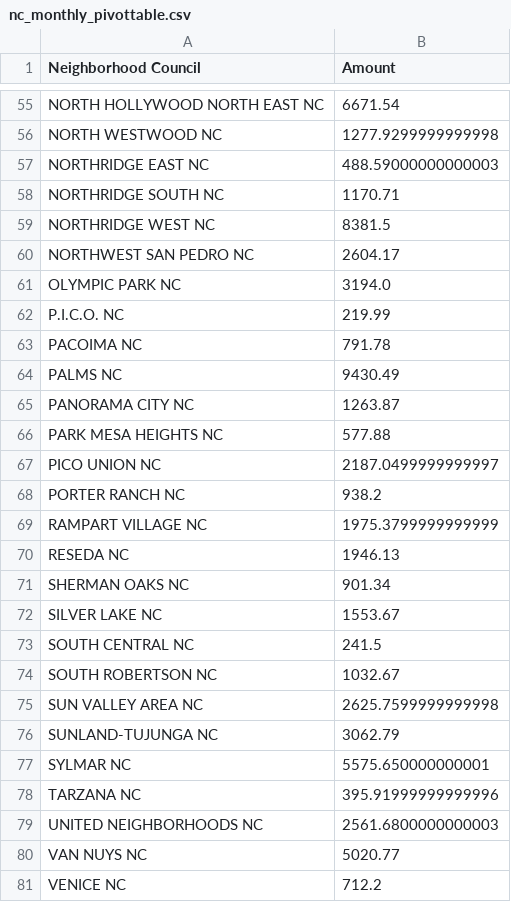
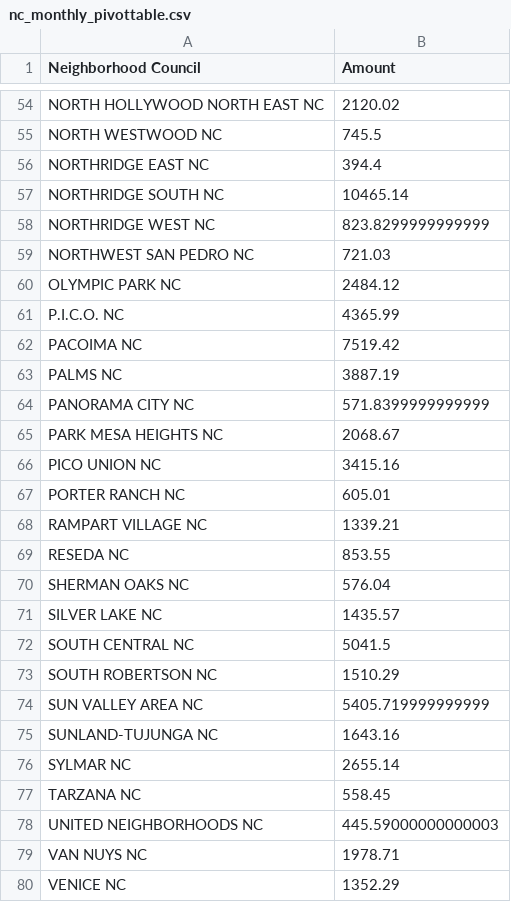
Before and after one commit to LosAngelesController/Neighborhood_Council_Expenditure, a CSV file: nc_monthly_pivottable.csv, drawn as a sheet; only a part is shown, gaps mark what is left out; addresses are those after the commit; the diff covers the shown part only; the diff names each change by its address in the sheet, - before the commit and + after, or states it on an @@ line.

```diff
--- a/nc_monthly_pivottable.csv
+++ b/nc_monthly_pivottable.csv
-B54 (Amount): 6671.54
+B54 (Amount): 2120.02
-B55 (Amount): 1277.9299999999998
+B55 (Amount): 745.5
-B56 (Amount): 488.59000000000003
+B56 (Amount): 394.4
-B57 (Amount): 1170.71
+B57 (Amount): 10465.14
-B58 (Amount): 8381.5
+B58 (Amount): 823.8299999999999
-B59 (Amount): 2604.17
+B59 (Amount): 721.03
-B60 (Amount): 3194.0
+B60 (Amount): 2484.12
-B61 (Amount): 219.99
+B61 (Amount): 4365.99
-B62 (Amount): 791.78
+B62 (Amount): 7519.42
-B63 (Amount): 9430.49
+B63 (Amount): 3887.19
-B64 (Amount): 1263.87
+B64 (Amount): 571.8399999999999
-B65 (Amount): 577.88
+B65 (Amount): 2068.67
-B66 (Amount): 2187.0499999999997
+B66 (Amount): 3415.16
-B67 (Amount): 938.2
+B67 (Amount): 605.01
-B68 (Amount): 1975.3799999999999
+B68 (Amount): 1339.21
-B69 (Amount): 1946.13
+B69 (Amount): 853.55
-B70 (Amount): 901.34
+B70 (Amount): 576.04
-B71 (Amount): 1553.67
+B71 (Amount): 1435.57
-B72 (Amount): 241.5
+B72 (Amount): 5041.5
-B73 (Amount): 1032.67
+B73 (Amount): 1510.29
-B74 (Amount): 2625.7599999999998
+B74 (Amount): 5405.719999999999
-B75 (Amount): 3062.79
+B75 (Amount): 1643.16
-B76 (Amount): 5575.650000000001
+B76 (Amount): 2655.14
-B77 (Amount): 395.91999999999996
+B77 (Amount): 558.45
-B78 (Amount): 2561.6800000000003
+B78 (Amount): 445.59000000000003
-B79 (Amount): 5020.77
+B79 (Amount): 1978.71
-B80 (Amount): 712.2
+B80 (Amount): 1352.29
```
Also changed, not shown: 1 added row, 2 removed rows and 64 edited cells elsewhere in this file.
